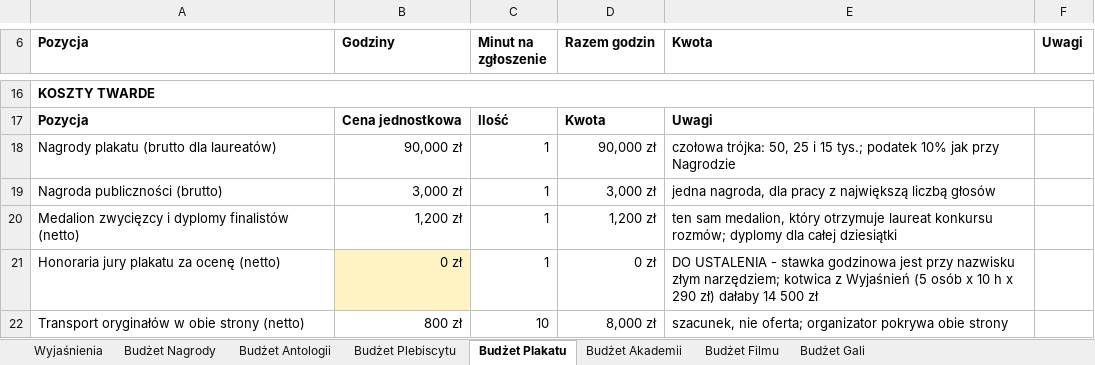
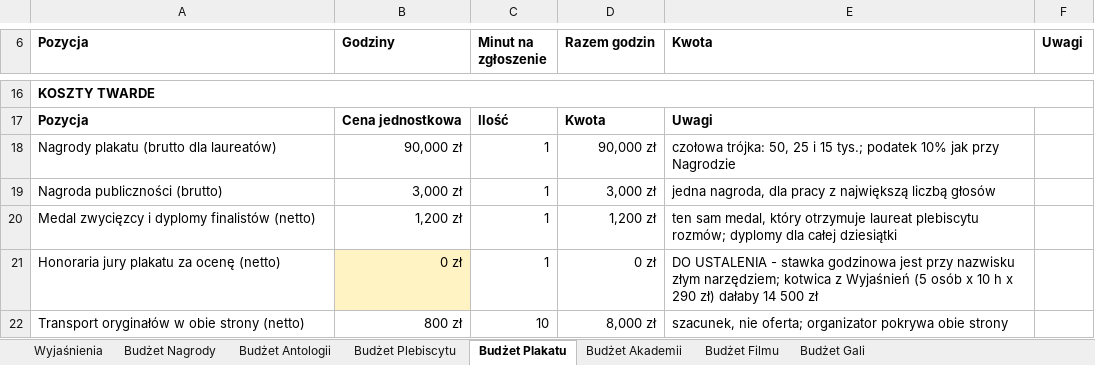
Before and after one commit to kolbinski/konstela, an Excel workbook: budzet-edycji-pierwszej.xlsx, sheet Budżet Plakatu, drawn as a sheet; only a part is shown, gaps mark what is left out; values as stored, in another font and other column widths than the file's, no borders; the diff names each change by its address in the sheet, - before the commit and + after, or states it on an @@ line.

```diff
--- a/budzet-edycji-pierwszej.xlsx (sheet Budżet Plakatu)
+++ b/budzet-edycji-pierwszej.xlsx (sheet Budżet Plakatu)
-A20 (Pozycja): Medalion zwycięzcy i…
+A20 (Pozycja): Medal zwycięzcy i…
-E20 (Kwota): ten sam medalion, który otrzymuje laureat konkursu rozmów; dyplomy…
+E20 (Kwota): ten sam medal, który otrzymuje laureat plebiscytu rozmów; dyplomy…
```
Also changed, not shown: sheet Budżet Filmu, sheet Wyjaśnienia, sheet Budżet Plebiscytu, 13 other files.
